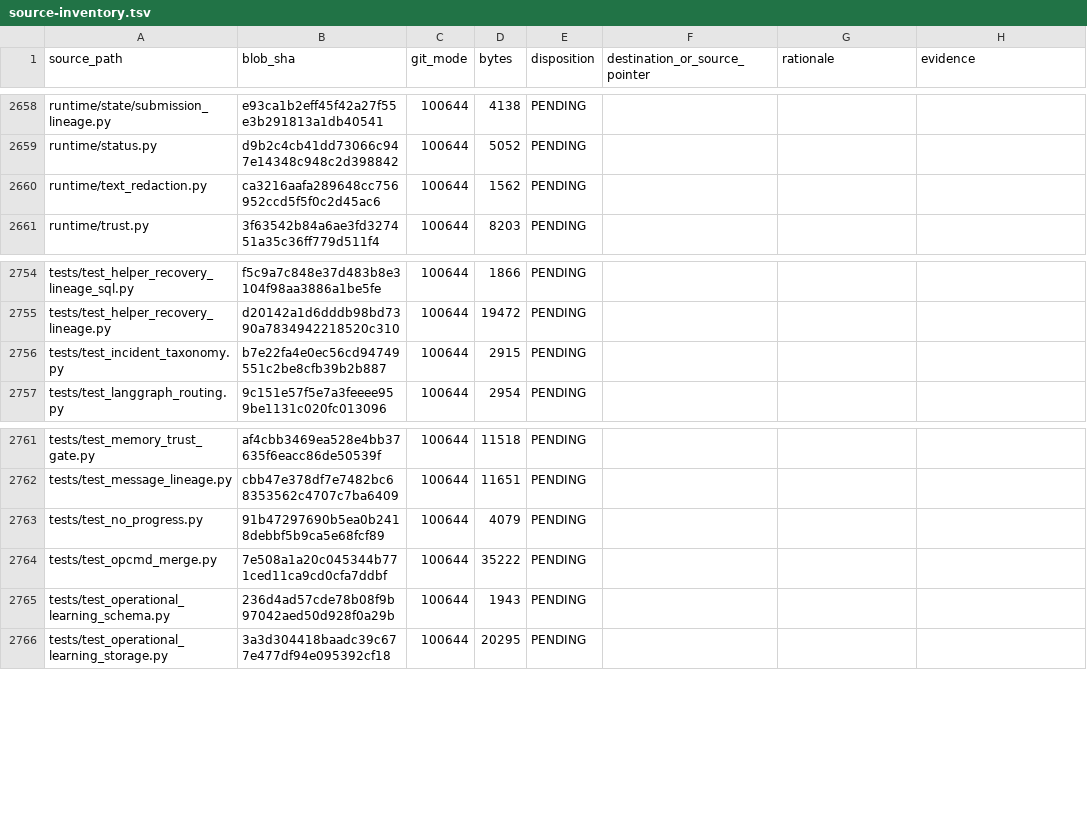
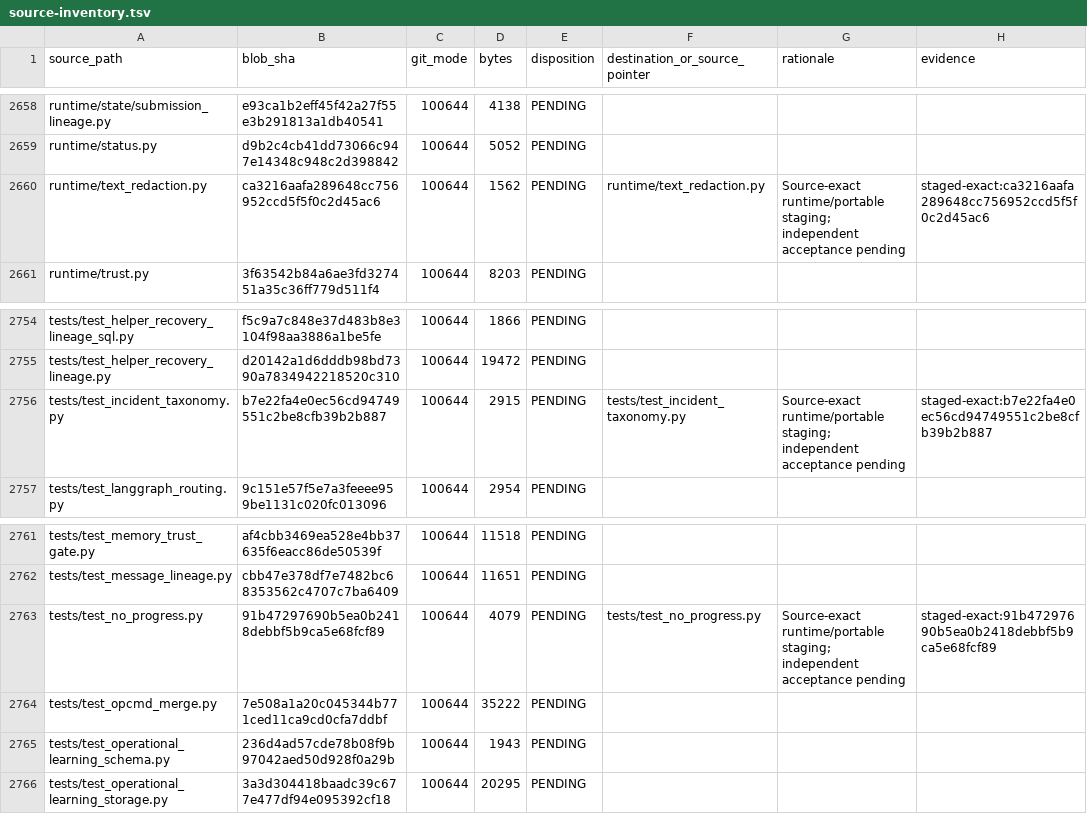
Before and after one commit to BigCatMellow/MAPSL, a TSV file: migration/source-inventory.tsv, drawn as a sheet; only a part is shown, gaps mark what is left out; the diff covers the shown part only.

Commit message:
Verify initial dependency-free runtime and isolated portability tests

```diff
--- a/migration/source-inventory.tsv
+++ b/migration/source-inventory.tsv
@@ -2659,3 +2659,3 @@ runtime/state/submission_lineage.py	e93ca1b2eff45f42a27f55e3b291813a1db40541	100
 runtime/status.py	d9b2c4cb41dd73066c947e14348c948c2d398842	100644	5052	PENDING			
-runtime/text_redaction.py	ca3216aafa289648cc756952ccd5f5f0c2d45ac6	100644	1562	PENDING			
+runtime/text_redaction.py	ca3216aafa289648cc756952ccd5f5f0c2d45ac6	100644	1562	PENDING	runtime/text_redaction.py	Source-exact runtime/portable staging; independent acceptance pending	staged-exact:ca3216aafa289648cc756952ccd5f5f0c2d45ac6
 runtime/trust.py	3f63542b84a6ae3fd327451a35c36ff779d511f4	100644	8203	PENDING			
@@ -2755,3 +2755,3 @@ tests/test_helper_recovery_lineage_sql.py	f5c9a7c848e37d483b8e3104f98aa3886a1be5
 tests/test_helper_recovery_lineage.py	d20142a1d6dddb98bd7390a7834942218520c310	100644	19472	PENDING			
-tests/test_incident_taxonomy.py	b7e22fa4e0ec56cd94749551c2be8cfb39b2b887	100644	2915	PENDING			
+tests/test_incident_taxonomy.py	b7e22fa4e0ec56cd94749551c2be8cfb39b2b887	100644	2915	PENDING	tests/test_incident_taxonomy.py	Source-exact runtime/portable staging; independent acceptance pending	staged-exact:b7e22fa4e0ec56cd94749551c2be8cfb39b2b887
 tests/test_langgraph_routing.py	9c151e57f5e7a3feeee959be1131c020fc013096	100644	2954	PENDING			
@@ -2762,3 +2762,3 @@ tests/test_memory_trust_gate.py	af4cbb3469ea528e4bb37635f6eacc86de50539f	100644
 tests/test_message_lineage.py	cbb47e378df7e7482bc68353562c4707c7ba6409	100644	11651	PENDING			
-tests/test_no_progress.py	91b47297690b5ea0b2418debbf5b9ca5e68fcf89	100644	4079	PENDING			
+tests/test_no_progress.py	91b47297690b5ea0b2418debbf5b9ca5e68fcf89	100644	4079	PENDING	tests/test_no_progress.py	Source-exact runtime/portable staging; independent acceptance pending	staged-exact:91b47297690b5ea0b2418debbf5b9ca5e68fcf89
 tests/test_opcmd_merge.py	7e508a1a20c045344b771ced11ca9cd0cfa7ddbf	100644	35222	PENDING			
```
Also changed, not shown: 21 edited cells elsewhere in this file, 2 other files.
